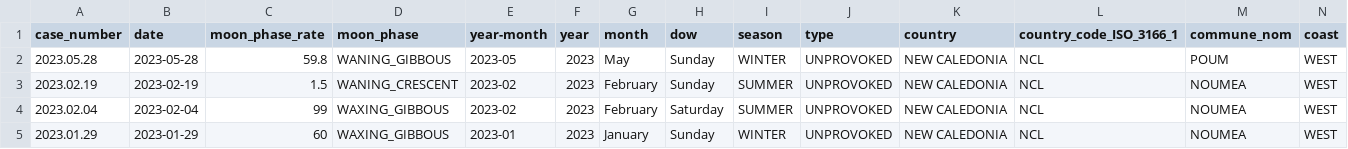
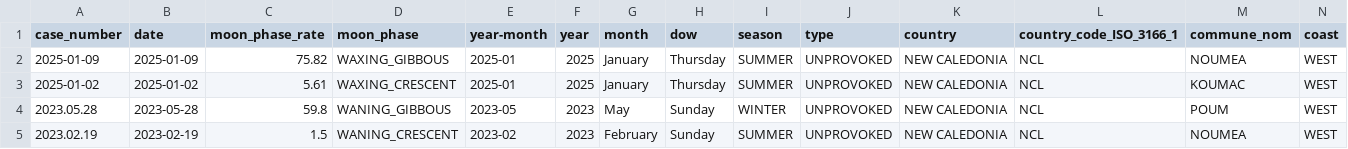
Before and after one commit to adriens/odata-ncl, a CSV file: data/shark-attacks/shark-attacks-ncl.csv, drawn as a sheet; only a part is shown; the shorter side is filled out with more unchanged rows; rows hold the shown columns only; the diff names each change by its address in the sheet, - before the commit and + after, or states it on an @@ line.

Commit message:
Ajout des attaques de Janvier 2025

```diff
--- a/data/shark-attacks/shark-attacks-ncl.csv
+++ b/data/shark-attacks/shark-attacks-ncl.csv
+row 2: 2025-01-09 | 2025-01-09 | 75.82 | WAXING_GIBBOUS | 2025-01 | 2025 | January | Thursday | SUMMER | UNPROVOKED | NEW CALEDONIA | NCL | NOUMEA | WEST
+row 3: 2025-01-02 | 2025-01-02 | 5.61 | WAXING_CRESCENT | 2025-01 | 2025 | January | Thursday | SUMMER | UNPROVOKED | NEW CALEDONIA | NCL | KOUMAC | WEST
```
